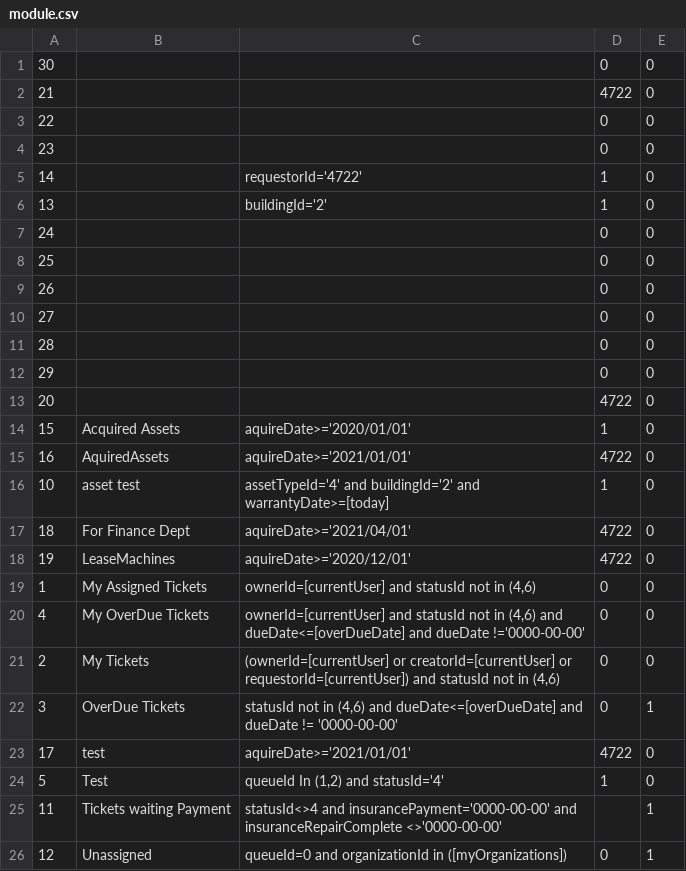
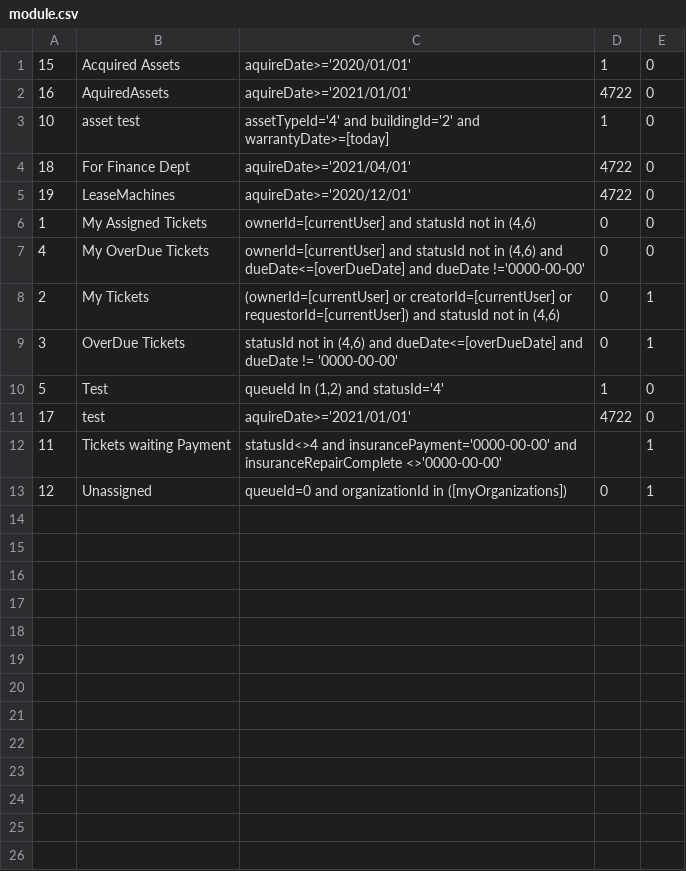
Before and after one commit to raystonge/tracker, a CSV file: sysUpdates/tables/module.csv, drawn as a sheet.

```diff
--- a/sysUpdates/tables/module.csv
+++ b/sysUpdates/tables/module.csv
@@ -1,14 +1 @@
-30,"","","0","0"
-21,"","","4722","0"
-22,"","","0","0"
-23,"","","0","0"
-14,"","requestorId='4722'","1","0"
-13,"","buildingId='2'","1","0"
-24,"","","0","0"
-25,"","","0","0"
-26,"","","0","0"
-27,"","","0","0"
-28,"","","0","0"
-29,"","","0","0"
-20,"","","4722","0"
 15,"Acquired Assets","aquireDate>='2020/01/01'","1","0"
@@ -20,6 +7,6 @@
 4,"My OverDue Tickets","ownerId=[currentUser] and statusId not in (4,6) and dueDate<=[overDueDate] and dueDate !='0000-00-00'","0","0"
-2,"My Tickets","(ownerId=[currentUser] or creatorId=[currentUser] or requestorId=[currentUser]) and statusId not in (4,6)","0","0"
+2,"My Tickets","(ownerId=[currentUser] or creatorId=[currentUser] or requestorId=[currentUser]) and statusId not in (4,6)","0","1"
 3,"OverDue Tickets","statusId not in (4,6) and dueDate<=[overDueDate] and dueDate != '0000-00-00'","0","1"
+5,"Test","queueId In (1,2) and statusId='4'","1","0"
 17,"test","aquireDate>='2021/01/01'","4722","0"
-5,"Test","queueId In (1,2) and statusId='4'","1","0"
 11,"Tickets waiting Payment","statusId<>4 and insurancePayment='0000-00-00' and insuranceRepairComplete <>'0000-00-00'","","1"
```
Also changed, not shown: sysUpdates/tables/control.csv, sysUpdates/tables/validCondition.csv, 16 other files.
